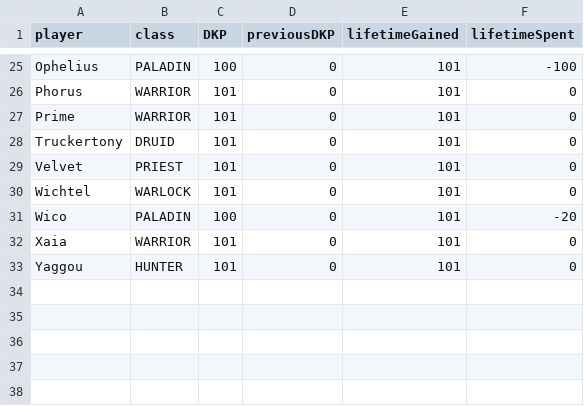
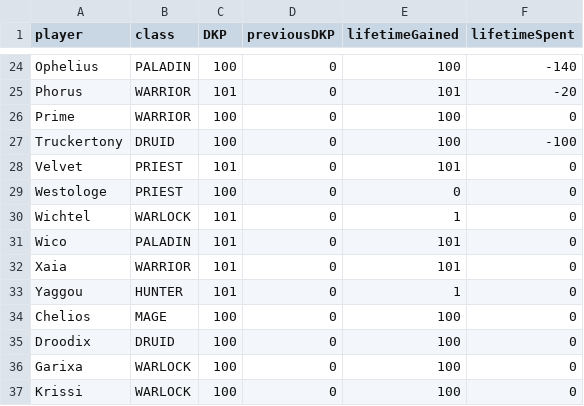
Before and after one commit to knoxz/knoxz.github.io, a CSV file: dkp.csv, drawn as a sheet; only a part is shown, gaps mark what is left out; addresses are those after the commit; the diff covers the shown part only; the diff names each change by its address in the sheet, - before the commit and + after, or states it on an @@ line.

```diff
--- a/dkp.csv
+++ b/dkp.csv
-E24 (lifetimeGained): 101
+E24 (lifetimeGained): 100
-F24 (lifetimeSpent): -100
+F24 (lifetimeSpent): -140
-F25 (lifetimeSpent): 0
+F25 (lifetimeSpent): -20
-C26:C27 (DKP): 101
+C26:C27 (DKP): 100
-E26:E27 (lifetimeGained): 101
+E26:E27 (lifetimeGained): 100
-F27 (lifetimeSpent): 0
+F27 (lifetimeSpent): -100
+row 29: Westologe | PRIEST | 100 | 0 | 0 | 0
-E30 (lifetimeGained): 101
+E30 (lifetimeGained): 1
-C31 (DKP): 100
+C31 (DKP): 101
-F31 (lifetimeSpent): -20
+F31 (lifetimeSpent): 0
-E33 (lifetimeGained): 101
+E33 (lifetimeGained): 1
@@ row 5 moved to row 34: Chelios @@
@@ row 8 moved to row 35: Droodix @@
@@ row 12 moved to row 36: Garixa @@
+row 37: Krissi | WARLOCK | 100 | 0 | 100 | 0
```
Also changed, not shown: 4 added rows, 2 removed rows and 26 edited cells elsewhere in this file, dkp_history.csv, loot_history.csv.
